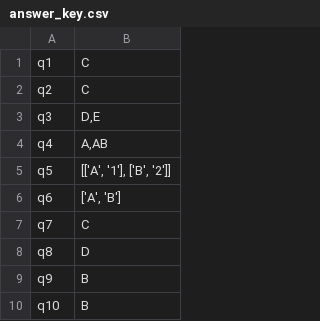
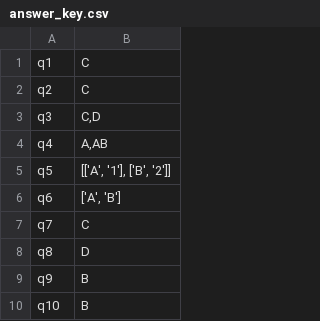
Before and after one commit to IrvingSamuel/OMRChecker, a CSV file: samples/community/UmarFarootAPS/answer_key.csv, drawn as a sheet; only a part is shown.

```diff
--- a/samples/community/UmarFarootAPS/answer_key.csv
+++ b/samples/community/UmarFarootAPS/answer_key.csv
@@ -2,3 +2,3 @@ q1,C
 q2,C
-q3,"D,E"
+q3,"C,D"
 q4,"A,AB"
```
Also changed, not shown: 28 other files.
